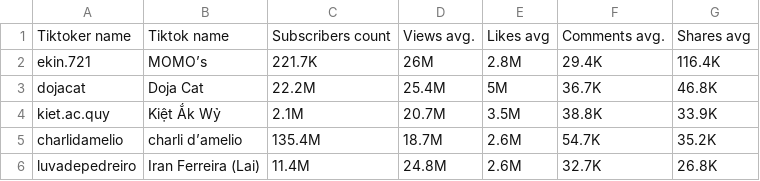
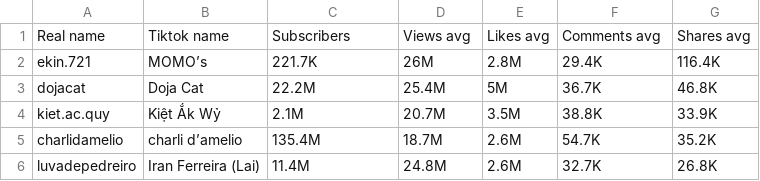
Before and after one commit to khoaaphansjsu/120-g6-influencer, a CSV file: tiktok.csv, drawn as a sheet; only a part is shown.

Commit message:
Update tiktok.csv

```diff
--- a/tiktok.csv
+++ b/tiktok.csv
@@ -1,2 +1,2 @@
-Tiktoker name,Tiktok name,Subscribers count,Views avg.,Likes avg,Comments avg.,Shares avg
+Real name,Tiktok name,Subscribers,Views avg,Likes avg,Comments avg,Shares avg
 ekin.721,MOMO’s,221.7K,26M,2.8M,29.4K,116.4K
```
